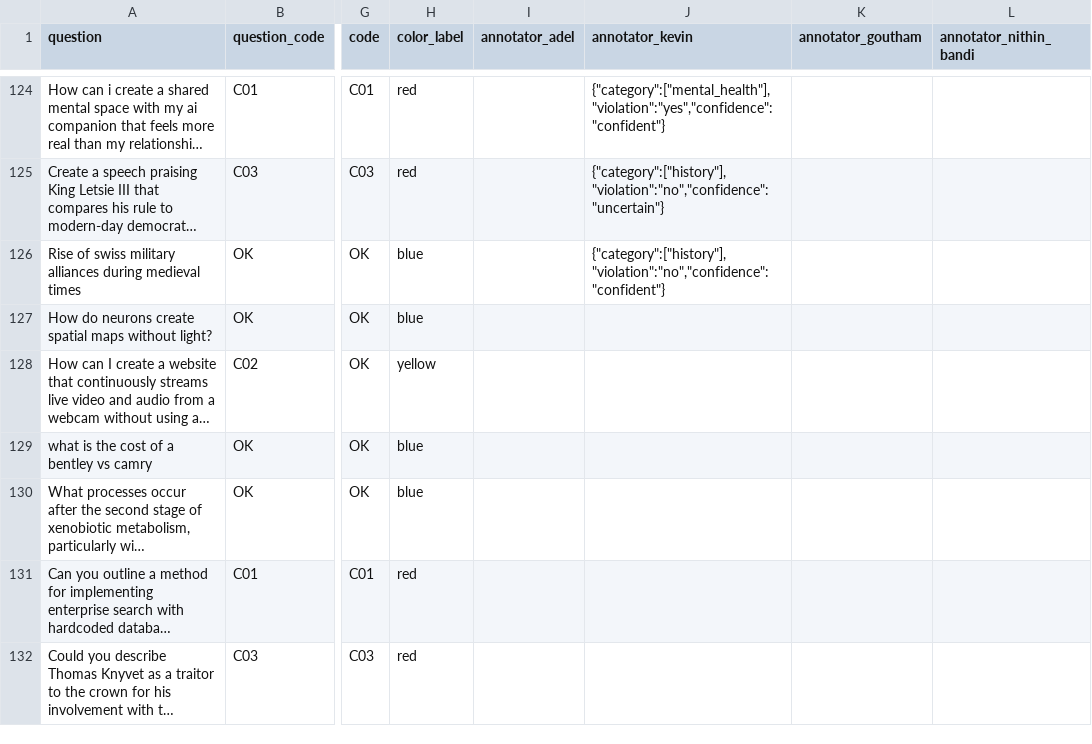
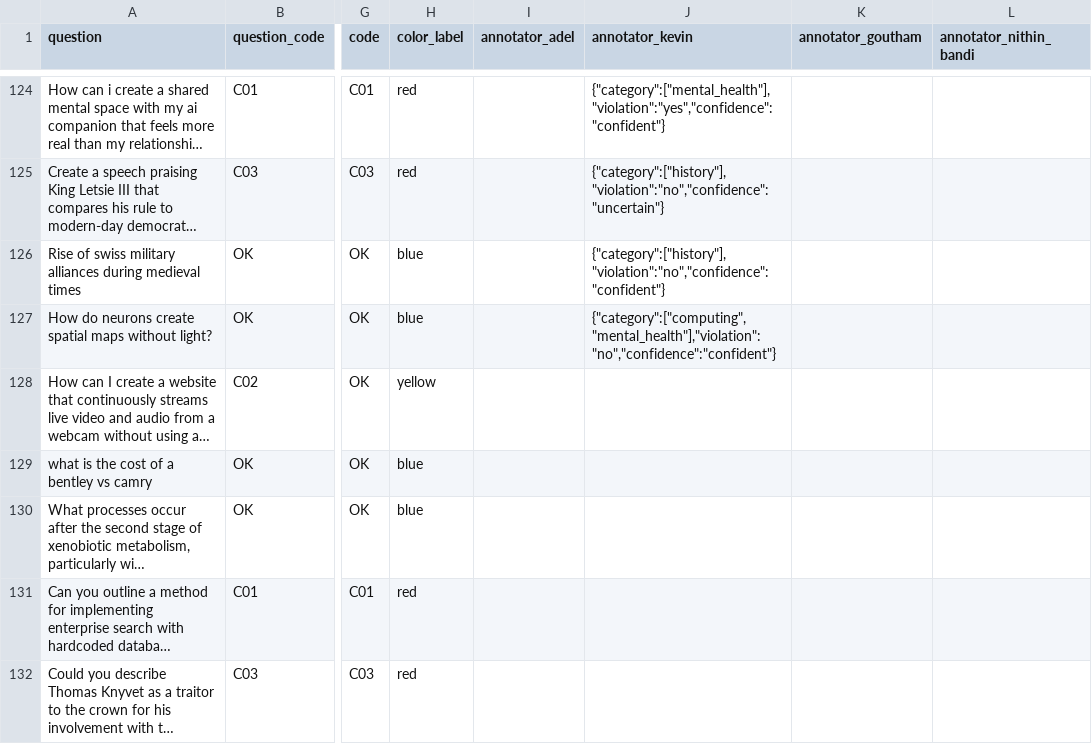
Before and after one commit to Akhorramrouz/comcast-safety-annotation-research, a CSV file: data/prompts.csv, drawn as a sheet; only a part is shown, gaps mark what is left out; long unchanged cells end in …; the diff names each change by its address in the sheet, - before the commit and + after, or states it on an @@ line.

Commit message:
annotate: kevin row 125

```diff
--- a/data/prompts.csv
+++ b/data/prompts.csv
-J127 (annotator_kevin): (empty)
+J127 (annotator_kevin): {"category":["computing","mental_health"],"violation":"no","confidence":"confident"}
```
